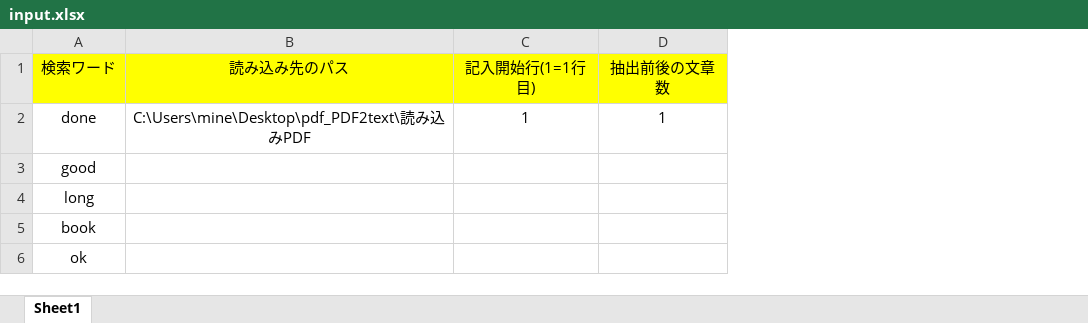
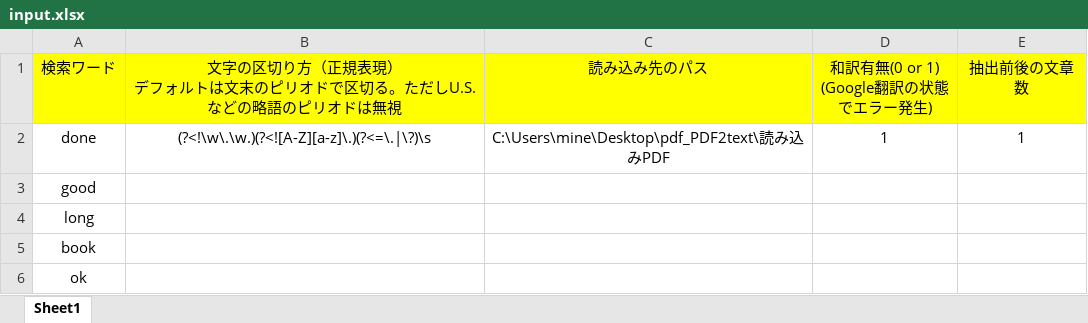
Before and after one commit to min325/test, an Excel workbook: input.xlsx, sheet Sheet1, drawn as a sheet; values as stored, in another font and other column widths than the file's, no borders; addresses are those after the commit; ↵ is a line break in a cell; the diff names each change by its address in the sheet, - before the commit and + after, or states it on an @@ line.

Commit message:
Add files via upload

```diff
--- a/input.xlsx (sheet Sheet1)
+++ b/input.xlsx (sheet Sheet1)
+column B, rows 1-2: 文字の区切り方（正規表現） ↵ デフォルトは文末のピリオドで区切る。ただしU.S.などの略語のピリオドは無視 | (?<!\w\.\w.)(?<![A-Z][a-z]\.)(?<=\.|\?)\s
-D1: 記入開始行(1=1行目)
+D1: 和訳有無(0 or 1) ↵ (Google翻訳の状態でエラー発生)
```
